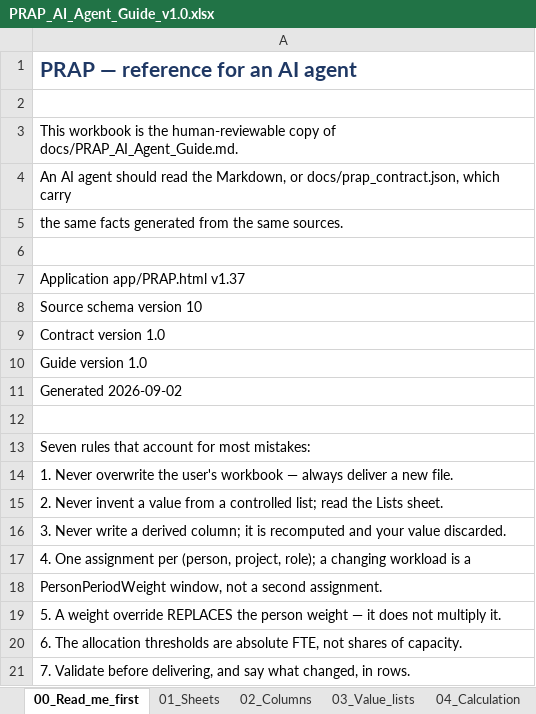
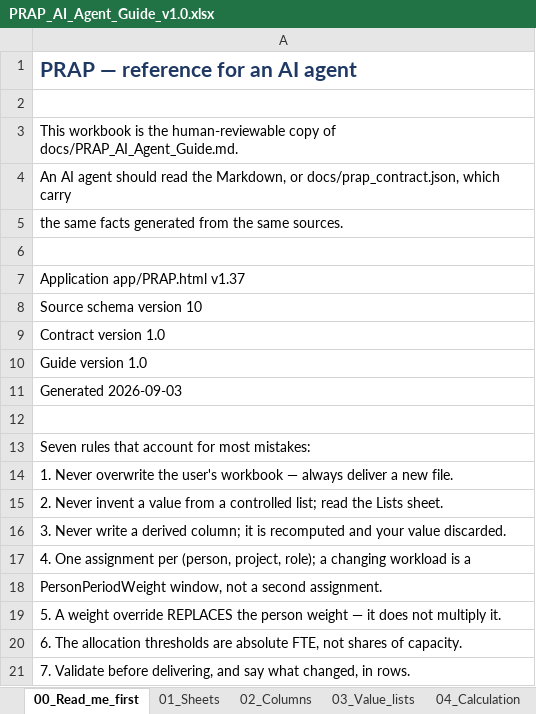
Before and after one commit to Dan5050-now/project1, an Excel workbook: docs/PRAP_AI_Agent_Guide_v1.0.xlsx, sheet 00_Read_me_first, drawn as a sheet; values as stored, in another font and other column widths than the file's, no borders; the diff names each change by its address in the sheet, - before the commit and + after, or states it on an @@ line.

```diff
--- a/docs/PRAP_AI_Agent_Guide_v1.0.xlsx (sheet 00_Read_me_first)
+++ b/docs/PRAP_AI_Agent_Guide_v1.0.xlsx (sheet 00_Read_me_first)
-A11: Generated 2026-09-02
+A11: Generated 2026-09-03
```
Also changed, not shown: sheet 02_Columns, docs/PRAP_Development_Plan_v2.39.xlsx, templates/PRAP_SourceData_Dummy_10x10_v1.7.xlsx, 11 other files.
